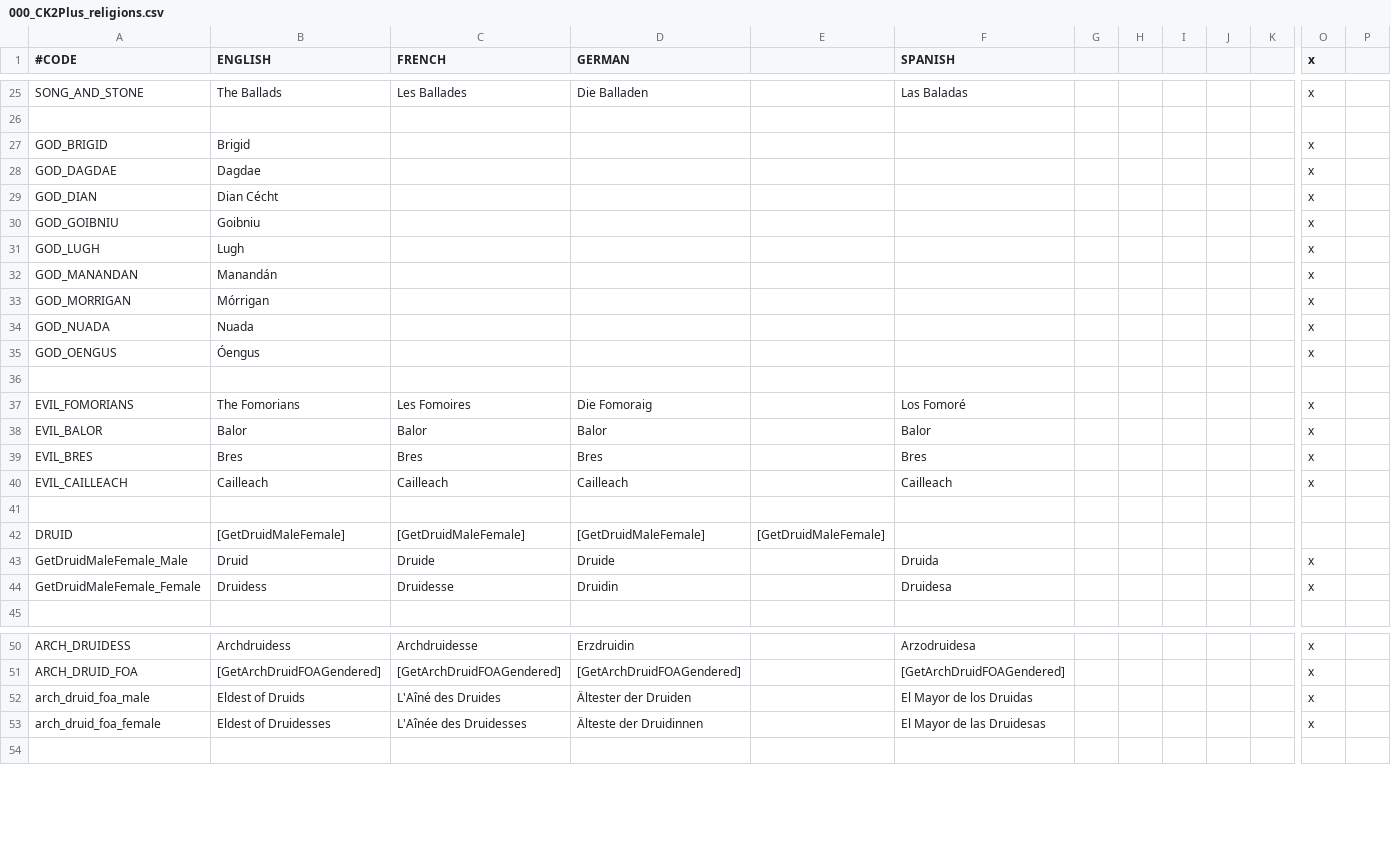
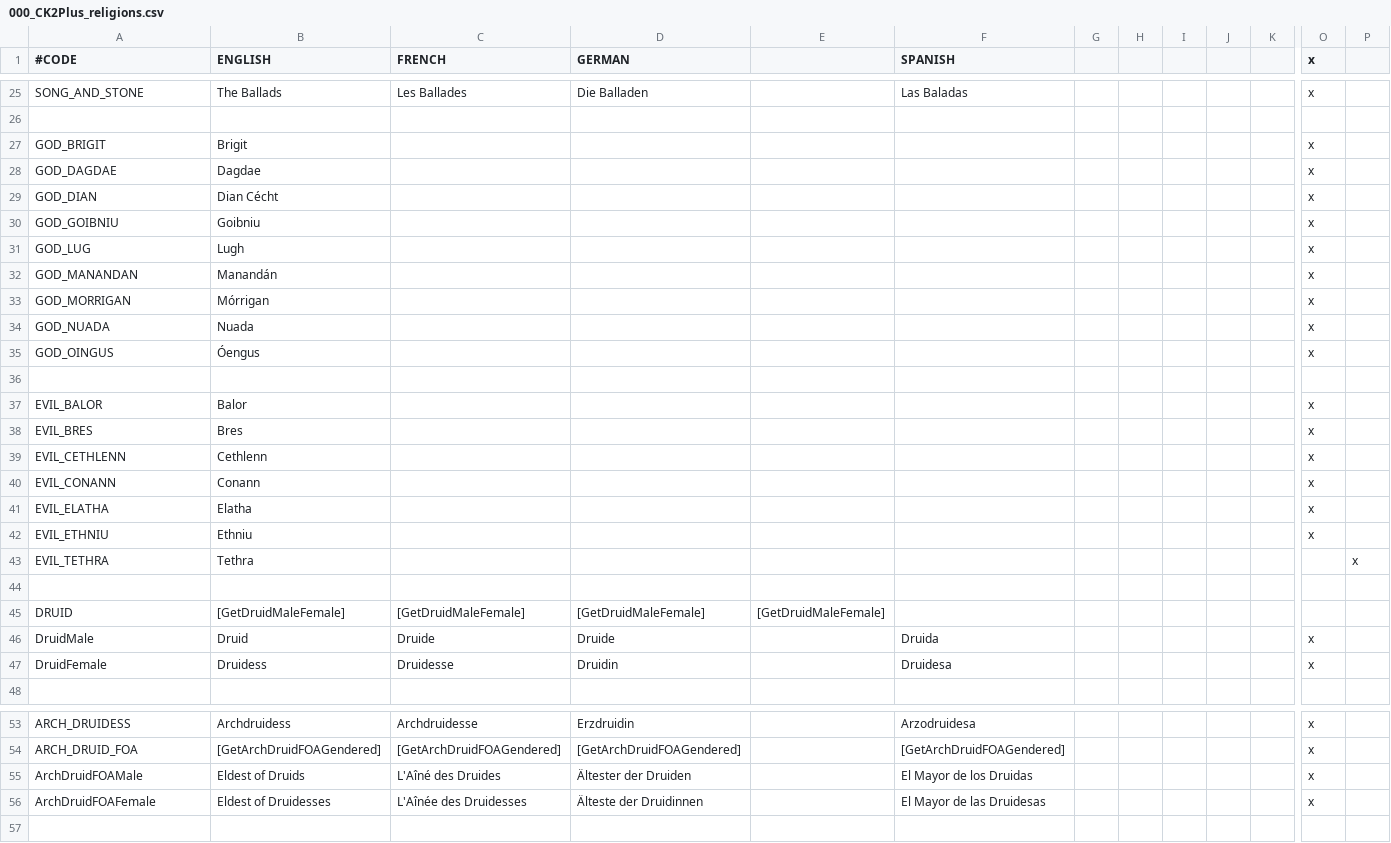
Before and after one commit to ck2plus/CK2Plus_Rewrite, a CSV file: CK3/localisation/000_CK2Plus_religions.csv, drawn as a sheet; only a part is shown, gaps mark what is left out; removed rows and columns are numbered as before the commit, all else as after; rows hold the shown columns only; the diff covers the shown part only; the diff names each change by its address in the sheet, - before the commit and + after, or states it on an @@ line.

```diff
--- a/CK3/localisation/000_CK2Plus_religions.csv
+++ b/CK3/localisation/000_CK2Plus_religions.csv
-A27 (#CODE): GOD_BRIGID
+A27 (#CODE): GOD_BRIGIT
-B27 (ENGLISH): Brigid
+B27 (ENGLISH): Brigit
-A31 (#CODE): GOD_LUGH
+A31 (#CODE): GOD_LUG
-A35 (#CODE): GOD_OENGUS
+A35 (#CODE): GOD_OINGUS
-row 37: EVIL_FOMORIANS | The Fomorians | Les Fomoires | Die Fomoraig |  | Los Fomoré |  |  |  |  |  | x
-C37 (FRENCH): Balor
+C37 (FRENCH): (empty)
-D37 (GERMAN): Balor
+D37 (GERMAN): (empty)
-F37 (SPANISH): Balor
+F37 (SPANISH): (empty)
-C38 (FRENCH): Bres
+C38 (FRENCH): (empty)
-D38 (GERMAN): Bres
+D38 (GERMAN): (empty)
-F38 (SPANISH): Bres
+F38 (SPANISH): (empty)
-row 40: EVIL_CAILLEACH | Cailleach | Cailleach | Cailleach |  | Cailleach |  |  |  |  |  | x
+row 39: EVIL_CETHLENN | Cethlenn |  |  |  |  |  |  |  |  |  | x
+row 40: EVIL_CONANN | Conann |  |  |  |  |  |  |  |  |  | x
+row 41: EVIL_ELATHA | Elatha |  |  |  |  |  |  |  |  |  | x
+row 42: EVIL_ETHNIU | Ethniu |  |  |  |  |  |  |  |  |  | x
+row 43: EVIL_TETHRA | Tethra |  |  |  |  |  |  |  |  |  |  | x
-A46 (#CODE): GetDruidMaleFemale_Male
+A46 (#CODE): DruidMale
-A47 (#CODE): GetDruidMaleFemale_Female
+A47 (#CODE): DruidFemale
-A55 (#CODE): arch_druid_foa_male
+A55 (#CODE): ArchDruidFOAMale
-A56 (#CODE): arch_druid_foa_female
+A56 (#CODE): ArchDruidFOAFemale
```
Also changed, not shown: 4 added rows, 3 removed rows and 15 edited cells elsewhere in this file, CK3/localisation/000_CK2Plus_game_rules.csv, 13 other files.
